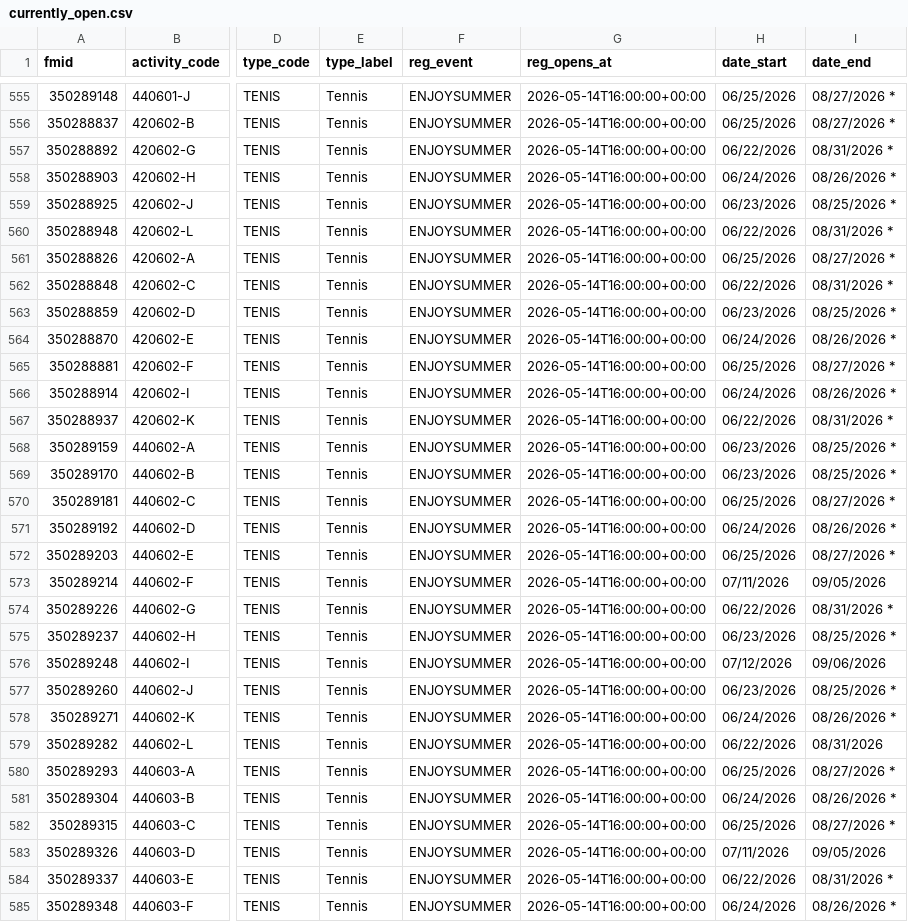
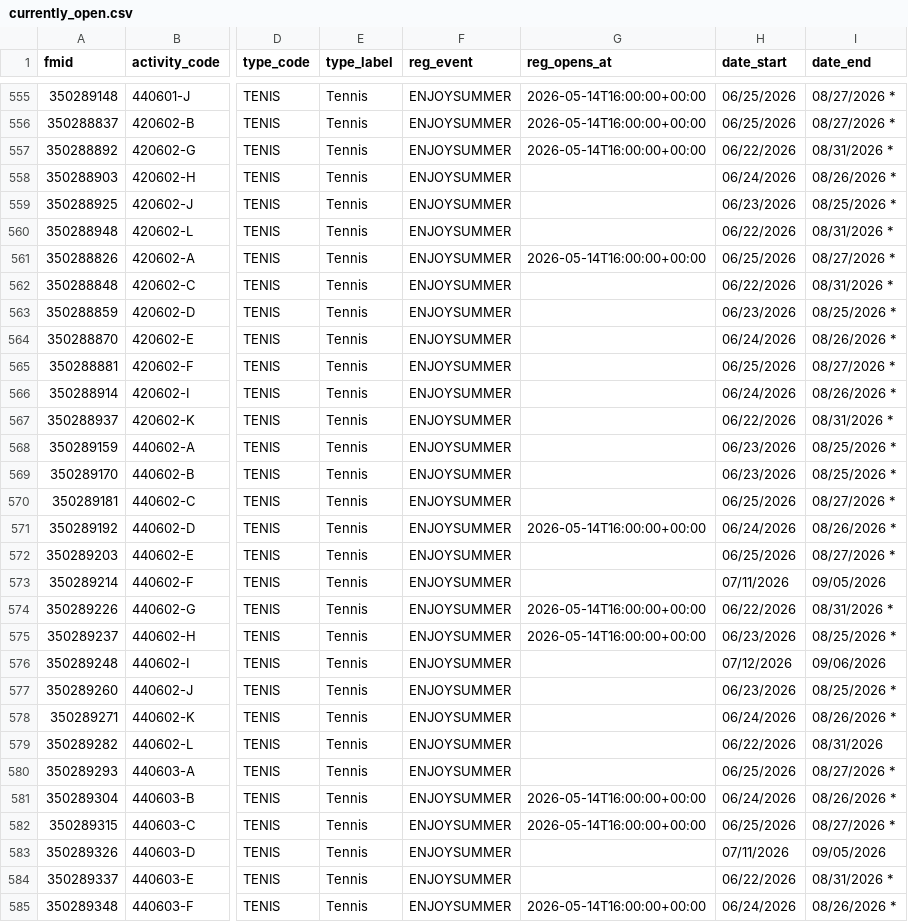
Before and after one commit to mkang32/arlrec-monitor, a CSV file: data/currently_open.csv, drawn as a sheet; only a part is shown, gaps mark what is left out; the diff covers the shown part only; the diff names each change by its address in the sheet, - before the commit and + after, or states it on an @@ line.

```diff
--- a/data/currently_open.csv
+++ b/data/currently_open.csv
-G558:G560 (reg_opens_at): 2026-05-14T16:00:00+00:00
+G558:G560 (reg_opens_at): (empty)
-G562:G570 (reg_opens_at): 2026-05-14T16:00:00+00:00
+G562:G570 (reg_opens_at): (empty)
-G572:G573 (reg_opens_at): 2026-05-14T16:00:00+00:00
+G572:G573 (reg_opens_at): (empty)
-G576:G580 (reg_opens_at): 2026-05-14T16:00:00+00:00
+G576:G580 (reg_opens_at): (empty)
-G583:G584 (reg_opens_at): 2026-05-14T16:00:00+00:00
+G583:G584 (reg_opens_at): (empty)
```
Also changed, not shown: 105 edited cells elsewhere in this file, 17 other files.
